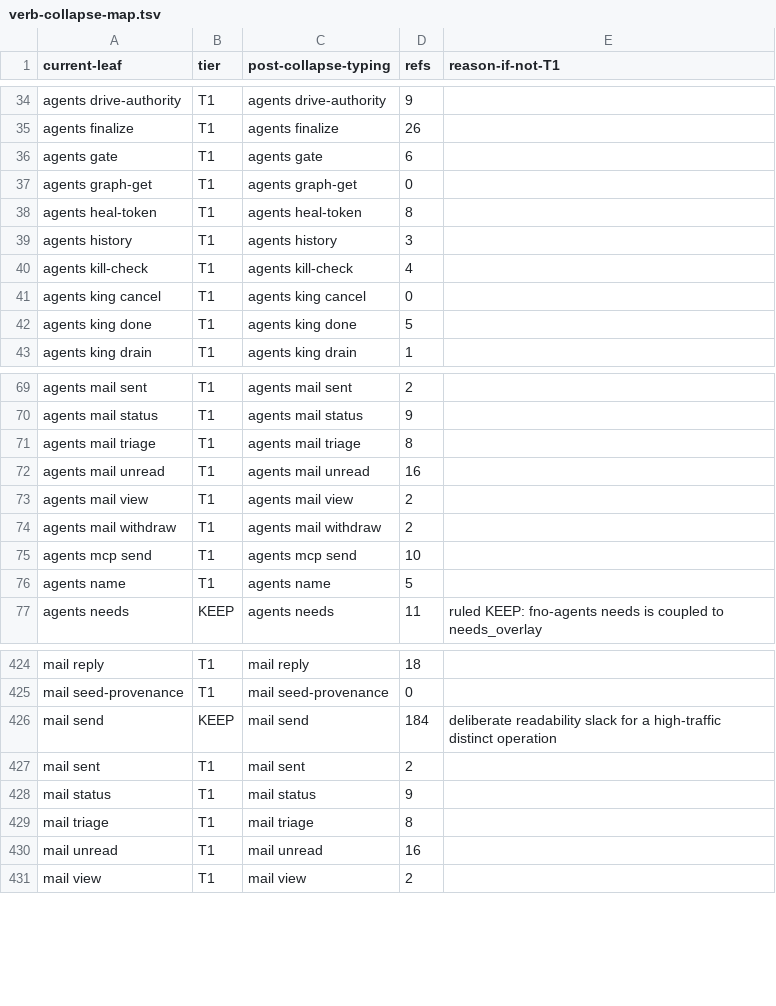
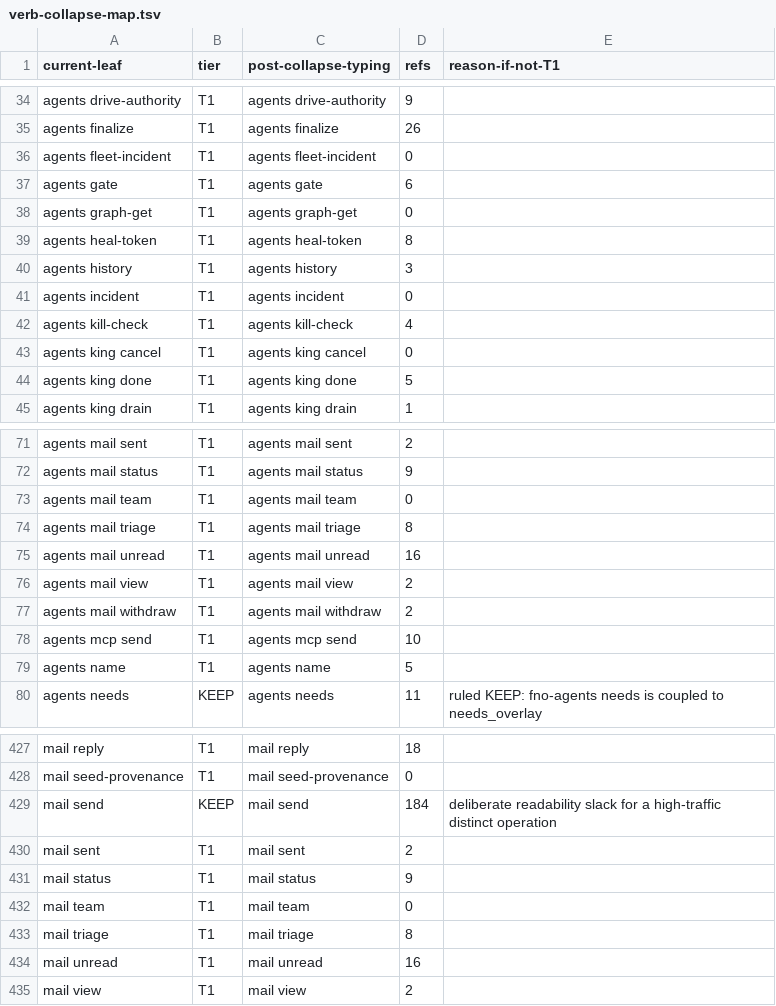
Before and after one commit to bllshttng/footnote, a TSV file: scripts/ci/verb-collapse-map.tsv, drawn as a sheet; only a part is shown, gaps mark what is left out; the diff names each change by its address in the sheet, - before the commit and + after, or states it on an @@ line.

Commit message:
fix(ci): allocate incident and mail-team actions in the verb-collapse map; narrow the team recipient read for mypy

```diff
--- a/scripts/ci/verb-collapse-map.tsv
+++ b/scripts/ci/verb-collapse-map.tsv
+row 36: agents fleet-incident | T1 | agents fleet-incident | 0
+row 41: agents incident | T1 | agents incident | 0
+row 73: agents mail team | T1 | agents mail team | 0
+row 432: mail team | T1 | mail team | 0
```
Also changed, not shown: 2 other files.
